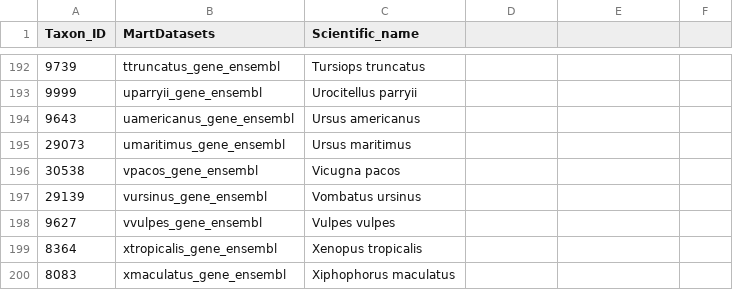
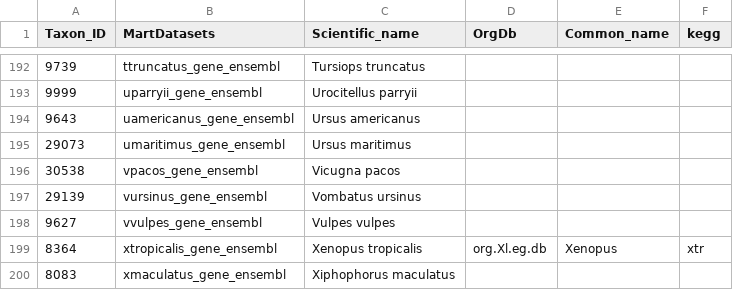
Before and after one commit to FEI38750/MTD, a CSV file: HostSpecies.csv, drawn as a sheet; only a part is shown, gaps mark what is left out; the diff covers the shown part only.

```diff
--- a/HostSpecies.csv
+++ b/HostSpecies.csv
@@ -1 +1 @@
-Taxon_ID,MartDatasets,Scientific_name
+Taxon_ID,MartDatasets,Scientific_name,OrgDb,Common_name,kegg
@@ -199 +199 @@ Taxon_ID,MartDatasets,Scientific_name
-8364,xtropicalis_gene_ensembl,Xenopus tropicalis
+8364,xtropicalis_gene_ensembl,Xenopus tropicalis,org.Xl.eg.db,Xenopus,xtr
```
Also changed, not shown: 39 edited cells elsewhere in this file, 7 other files.
